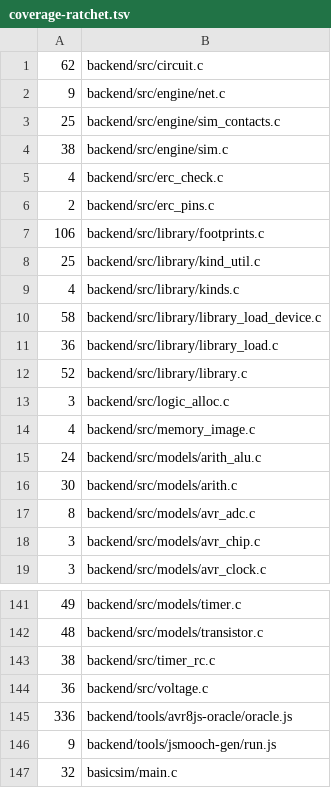
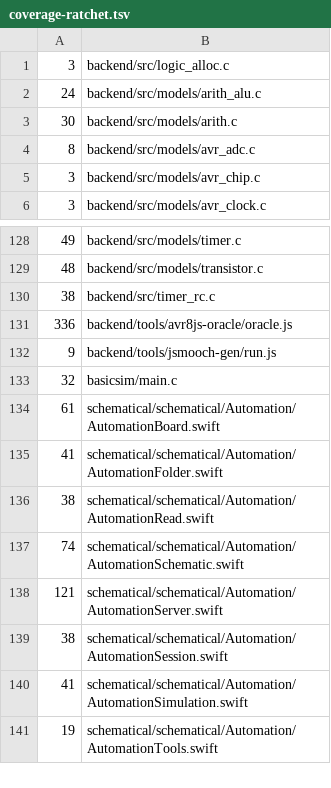
Before and after one commit to zaun/schematical, a TSV file: scripts/coverage-ratchet.tsv, drawn as a sheet; only a part is shown, gaps mark what is left out; the shorter side is filled out with more unchanged rows.

Commit message:
plan-68-L Phases 1-2: library, engine, circuit, voltage, ERC and memory-image code fully covered; dead checks restructured; the voltage check joins a switched jack's contact; oom_test sweeps removals and the loader arena chunked

```diff
--- a/scripts/coverage-ratchet.tsv
+++ b/scripts/coverage-ratchet.tsv
@@ -1,15 +1,2 @@
-62	backend/src/circuit.c
-9	backend/src/engine/net.c
-25	backend/src/engine/sim_contacts.c
-38	backend/src/engine/sim.c
-4	backend/src/erc_check.c
-2	backend/src/erc_pins.c
-106	backend/src/library/footprints.c
-25	backend/src/library/kind_util.c
-4	backend/src/library/kinds.c
-58	backend/src/library/library_load_device.c
-36	backend/src/library/library_load.c
-52	backend/src/library/library.c
 3	backend/src/logic_alloc.c
-4	backend/src/memory_image.c
 24	backend/src/models/arith_alu.c
@@ -143,3 +130,2 @@
 38	backend/src/timer_rc.c
-36	backend/src/voltage.c
 336	backend/tools/avr8js-oracle/oracle.js
```
Also changed, not shown: 18 other files.
